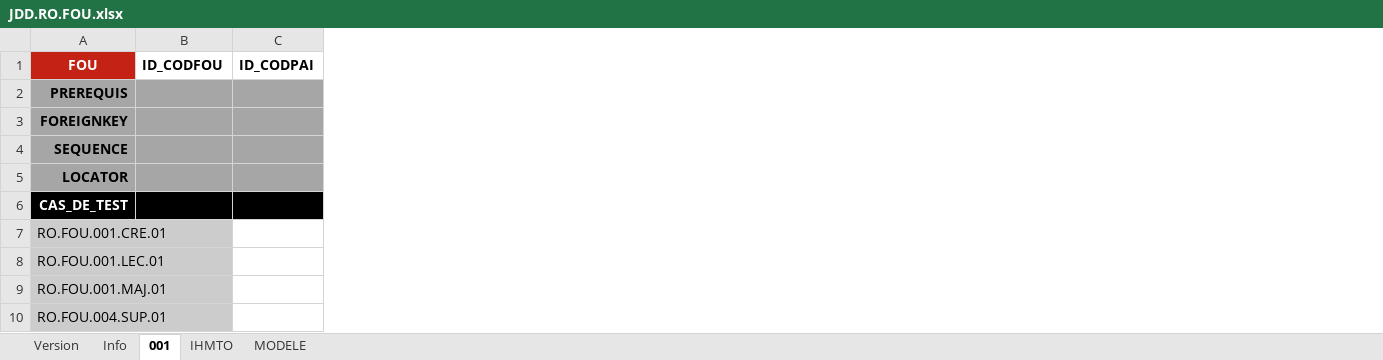
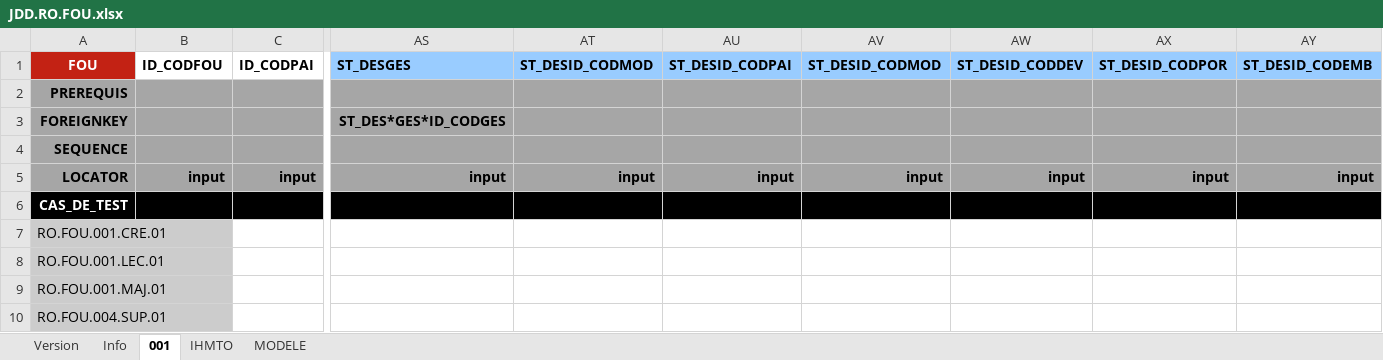
Before and after one commit to jmLafarge/MAINTA_TNR, an Excel workbook: TNR_JDD/RO/JDD.RO.FOU.xlsx, sheet 001, drawn as a sheet; only a part is shown, gaps mark what is left out; values as stored, in another font and other column widths than the file's, no borders; the diff covers the shown part only; the diff names each change by its address in the sheet, - before the commit and + after, or states it on an @@ line.

```diff
--- a/TNR_JDD/RO/JDD.RO.FOU.xlsx (sheet 001)
+++ b/TNR_JDD/RO/JDD.RO.FOU.xlsx (sheet 001)
+column AS (ST_DESGES), rows 3-5: ST_DES*GES*ID_CODGES |  | input
+column AT (ST_DESID_CODMOD), row 5: input
+column AU (ST_DESID_CODPAI), row 5: input
+column AV (ST_DESID_CODMOD), row 5: input
+column AW (ST_DESID_CODDEV), row 5: input
+column AX (ST_DESID_CODPOR), row 5: input
+column AY (ST_DESID_CODEMB), row 5: input
-B5 (ID_CODFOU): (empty)
+B5 (ID_CODFOU): input
-C5 (ID_CODPAI): (empty)
+C5 (ID_CODPAI): input
```
Also changed, not shown: 20 edited cells elsewhere in this sheet, sheet IHMTO, sheet Version, TNR/TrameJDD.xlsx, TNR/infoBDD.xlsx, 44 other files.
